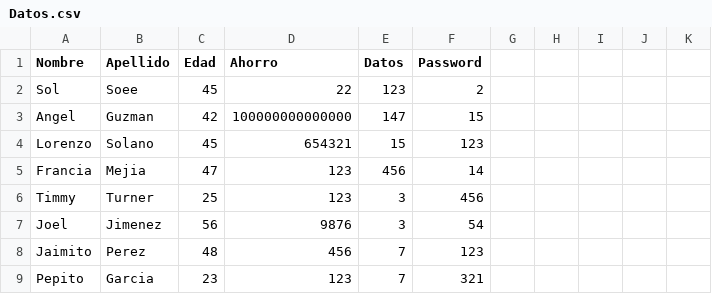
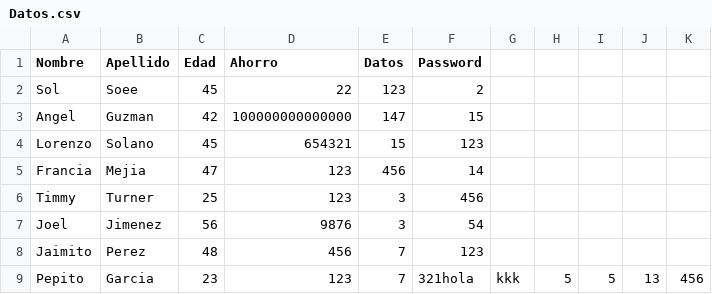
Before and after one commit to Jack1310/Captura_Datos, a CSV file: Captura/Datos.csv, drawn as a sheet.

```diff
--- a/Captura/Datos.csv
+++ b/Captura/Datos.csv
@@ -8,2 +8,2 @@ Joel,Jimenez,56,9876,3,54
 Jaimito,Perez,48,456,7,123
-Pepito,Garcia,23,123,7,321
+Pepito,Garcia,23,123,7,321hola,kkk,5,5,13,456
```
Also changed, not shown: 14 other files.
